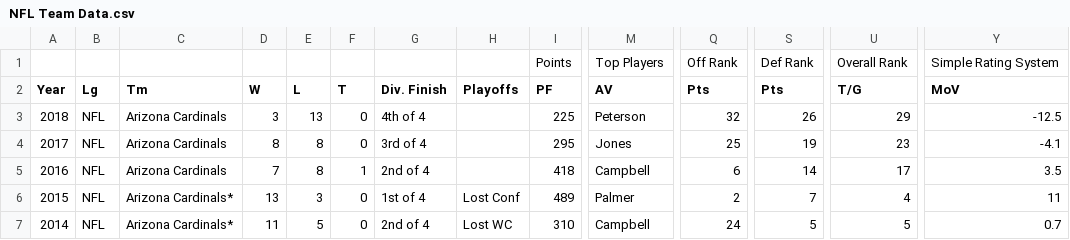
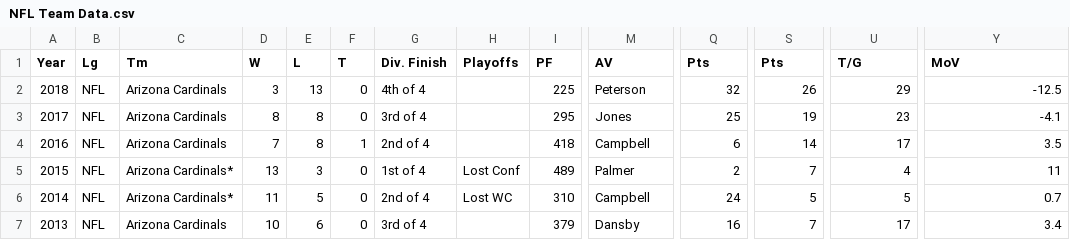
Before and after one commit to polacheck/STAT380FinalProject, a CSV file: NFL Team Data.csv, drawn as a sheet; only a part is shown, gaps mark what is left out; the shorter side is filled out with more unchanged rows; rows hold the shown columns only; the diff names each change by its address in the sheet, - before the commit and + after, or states it on an @@ line.

```diff
--- a/NFL Team Data.csv
+++ b/NFL Team Data.csv
-row 1:  |  |  |  |  |  |  |  | Points | Top Players | Off Rank | Def Rank | Overall Rank | Simple Rating System
```
Also changed, not shown: 3 other files.
